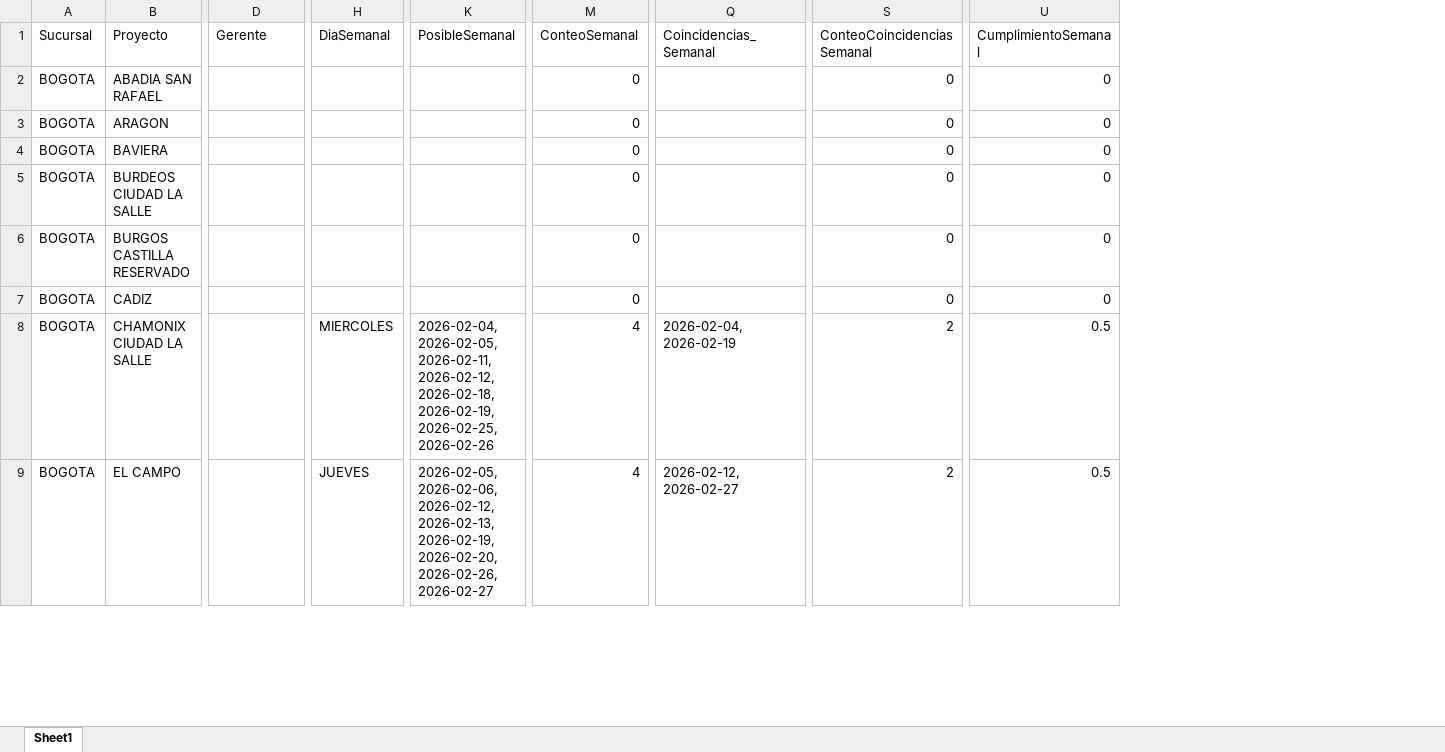
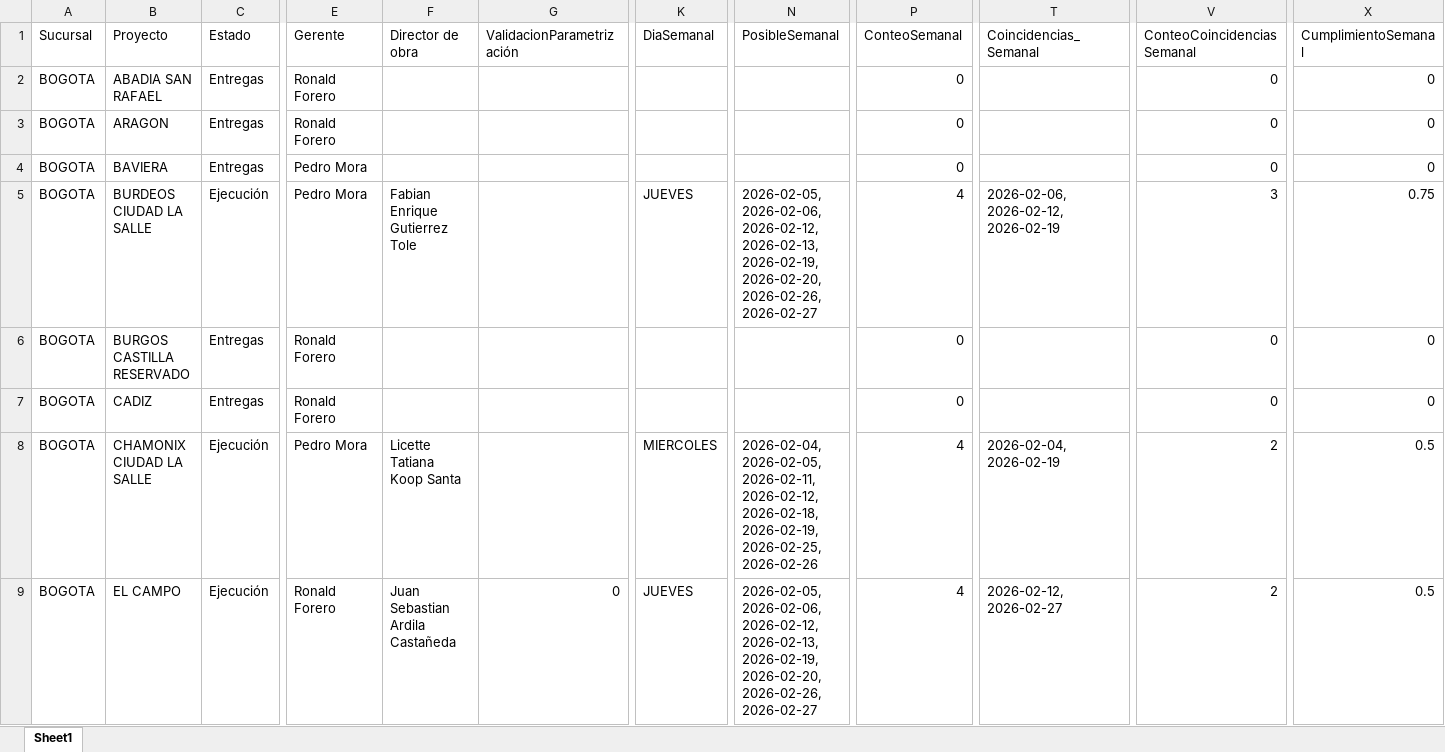
Before and after one commit to proyectosleanmarval-dev/SeguimientoMadurezCumplimientoActas, an Excel workbook: output/calendario_comparado.xlsx, sheet Sheet1, drawn as a sheet; only a part is shown, gaps mark what is left out; values as stored, in another font and other column widths than the file's, no borders; addresses are those after the commit; the diff covers the shown part only; the diff names each change by its address in the sheet, - before the commit and + after, or states it on an @@ line.

```diff
--- a/output/calendario_comparado.xlsx (sheet Sheet1)
+++ b/output/calendario_comparado.xlsx (sheet Sheet1)
+column C (Estado), rows 2-9: Entregas | Entregas | Entregas | Ejecución | Entregas | Entregas | Ejecución | Ejecución
+column F (Director de obra), rows 5-9: Fabian Enrique Gutierrez Tole |  |  | Licette Tatiana Koop Santa | Juan Sebastian Ardila Castañeda
+column G (ValidacionParametrización), row 9: 0
-E2:E3 (Gerente): (empty)
+E2:E3 (Gerente): Ronald Forero
-E4:E5 (Gerente): (empty)
+E4:E5 (Gerente): Pedro Mora
-K5 (DiaSemanal): (empty)
+K5 (DiaSemanal): JUEVES
-N5 (PosibleSemanal): (empty)
+N5 (PosibleSemanal): 2026-02-05, 2026-02-06, 2026-02-12, 2026-02-13, 2026-02-19, 2026-02-20, 2026-02-26, 2026-02-27
-P5 (ConteoSemanal): 0
+P5 (ConteoSemanal): 4
-T5 (Coincidencias_Semanal): (empty)
+T5 (Coincidencias_Semanal): 2026-02-06, 2026-02-12, 2026-02-19
-V5 (ConteoCoincidenciasSemanal): 0
+V5 (ConteoCoincidenciasSemanal): 3
-X5 (CumplimientoSemanal): 0
+X5 (CumplimientoSemanal): 0.75
-E6:E7 (Gerente): (empty)
+E6:E7 (Gerente): Ronald Forero
-E8 (Gerente): (empty)
+E8 (Gerente): Pedro Mora
-E9 (Gerente): (empty)
+E9 (Gerente): Ronald Forero
```
Also changed, not shown: 1 removed row and 81 edited cells elsewhere in this sheet, output/calendario_real.xlsx, output/calendario_teorico.xlsx.
